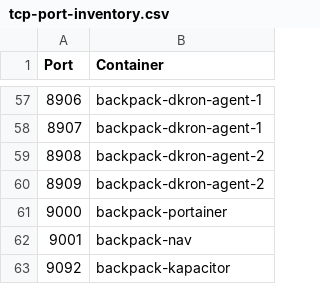
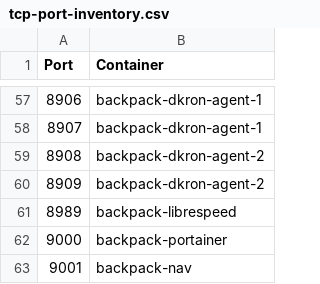
Before and after one commit to alexanderfefelov/docker-backpack, a CSV file: doc/tcp-port-inventory.csv, drawn as a sheet; only a part is shown, gaps mark what is left out; the shorter side is filled out with more unchanged rows.

Commit message:
Add LibreSpeed

```diff
--- a/doc/tcp-port-inventory.csv
+++ b/doc/tcp-port-inventory.csv
@@ -60,2 +60,3 @@ Port,Container
 8909,backpack-dkron-agent-2
+8989,backpack-librespeed
 9000,backpack-portainer
```
Also changed, not shown: 18 other files.
